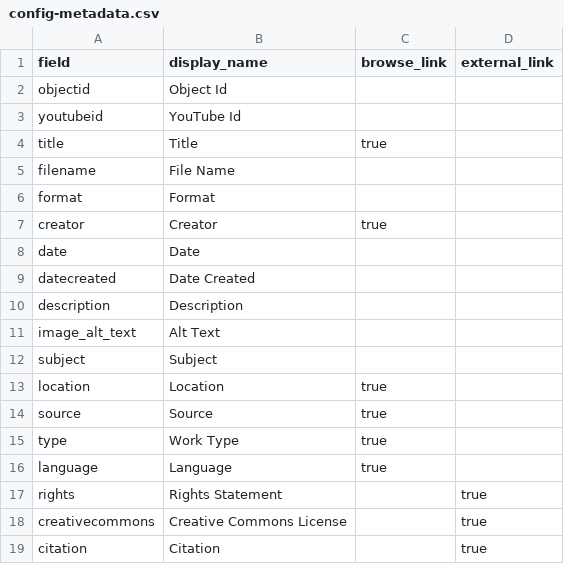
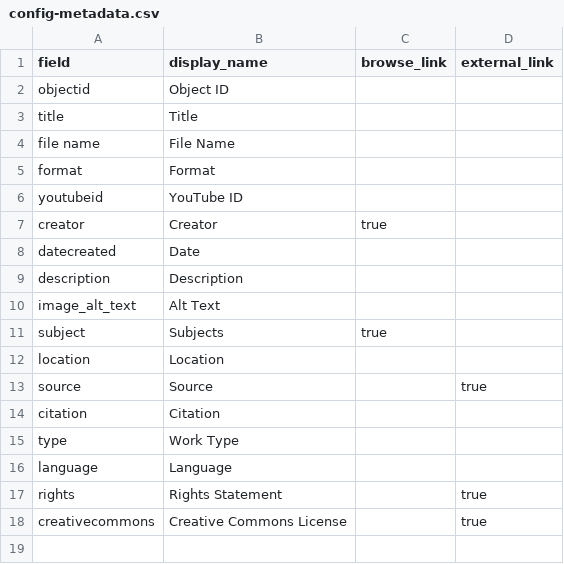
Before and after one commit to LIB350MWinter2024/thornhill-sandbox, a CSV file: _data/config-metadata.csv, drawn as a sheet; removed rows and columns are numbered as before the commit, all else as after; the diff names each change by its address in the sheet, - before the commit and + after, or states it on an @@ line.

Commit message:
Update config-metadata.csv

```diff
--- a/_data/config-metadata.csv
+++ b/_data/config-metadata.csv
-B2 (display_name): Object Id
+B2 (display_name): Object ID
-row 3: youtubeid | YouTube Id
-C3 (browse_link): true
+C3 (browse_link): (empty)
-A4 (field): filename
+A4 (field): file name
+row 6: youtubeid | YouTube ID
-row 8: date | Date
-B8 (display_name): Date Created
+B8 (display_name): Date
-B11 (display_name): Subject
+B11 (display_name): Subjects
-C11 (browse_link): (empty)
+C11 (browse_link): true
-C12:C13 (browse_link): true
+C12:C13 (browse_link): (empty)
-D13 (external_link): (empty)
+D13 (external_link): true
+row 14: citation | Citation
-C15:C16 (browse_link): true
+C15:C16 (browse_link): (empty)
-row 19: citation | Citation |  | true
```
